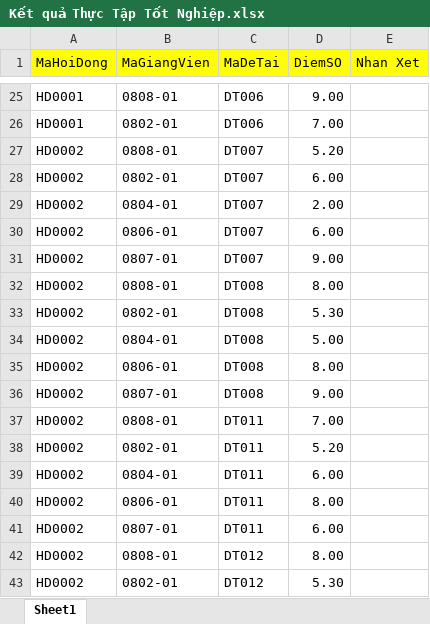
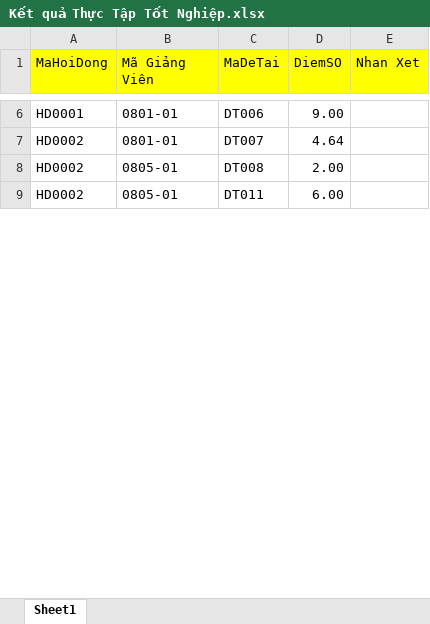
Before and after one commit to VietHoang150298/QuanLyDoAnVer1, an Excel workbook: Content/ExcelFiles/Kết quả Thực Tập Tốt Nghiệp.xlsx, sheet Sheet1, drawn as a sheet; only a part is shown, gaps mark what is left out; values as stored, in another font and other column widths than the file's, no borders; removed rows and columns are numbered as before the commit, all else as after; the diff covers the shown part only; the diff names each change by its address in the sheet, - before the commit and + after, or states it on an @@ line.

```diff
--- a/Content/ExcelFiles/Kết quả Thực Tập Tốt Nghiệp.xlsx (sheet Sheet1)
+++ b/Content/ExcelFiles/Kết quả Thực Tập Tốt Nghiệp.xlsx (sheet Sheet1)
-B1: MaGiangVien
+B1: Mã Giảng Viên
-B6 (Mã Giảng Viên): 0808-01
+B6 (Mã Giảng Viên): 0801-01
-row 26: HD0001 | 0802-01 | DT006 | 7.00
-B7 (Mã Giảng Viên): 0808-01
+B7 (Mã Giảng Viên): 0801-01
-D7 (DiemSO): 5.20
+D7 (DiemSO): 4.64
-row 28: HD0002 | 0802-01 | DT007 | 6.00
-B8 (Mã Giảng Viên): 0804-01
+B8 (Mã Giảng Viên): 0805-01
-C8 (MaDeTai): DT007
+C8 (MaDeTai): DT008
-row 30: HD0002 | 0806-01 | DT007 | 6.00
-row 31: HD0002 | 0807-01 | DT007 | 9.00
-row 32: HD0002 | 0808-01 | DT008 | 8.00
-row 33: HD0002 | 0802-01 | DT008 | 5.30
-row 34: HD0002 | 0804-01 | DT008 | 5.00
-row 35: HD0002 | 0806-01 | DT008 | 8.00
-row 36: HD0002 | 0807-01 | DT008 | 9.00
-row 37: HD0002 | 0808-01 | DT011 | 7.00
-row 38: HD0002 | 0802-01 | DT011 | 5.20
-B9 (Mã Giảng Viên): 0804-01
+B9 (Mã Giảng Viên): 0805-01
-row 40: HD0002 | 0806-01 | DT011 | 8.00
-row 41: HD0002 | 0807-01 | DT011 | 6.00
-row 42: HD0002 | 0808-01 | DT012 | 8.00
-row 43: HD0002 | 0802-01 | DT012 | 5.30
```
Also changed, not shown: 85 removed rows and 23 edited cells elsewhere in this sheet, 20 other files.
